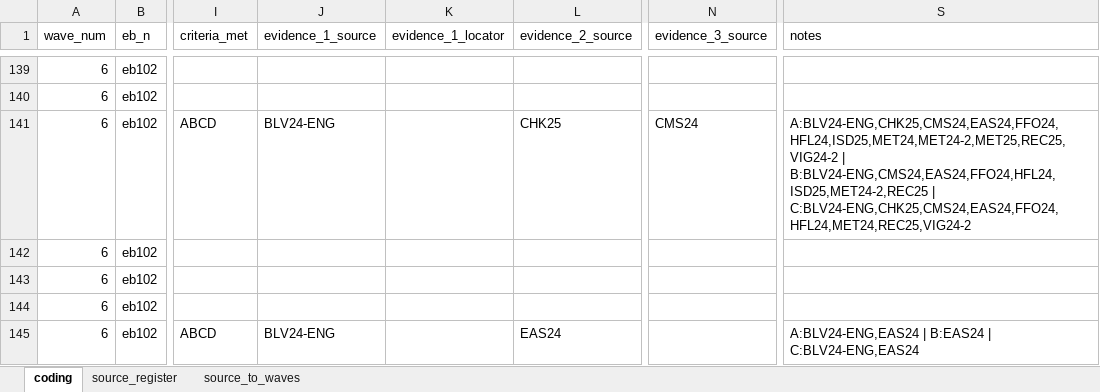
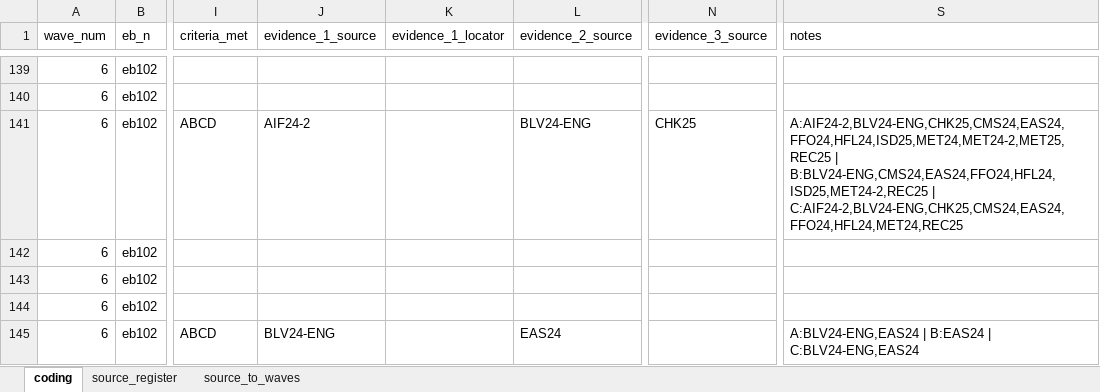
Before and after one commit to kam-eeel/pol380-research, an Excel workbook: data/interim/exposure_coding.xlsx, sheet coding, drawn as a sheet; only a part is shown, gaps mark what is left out; values as stored, in another font and other column widths than the file's, no borders; the diff covers the shown part only; the diff names each change by its address in the sheet, - before the commit and + after, or states it on an @@ line.

```diff
--- a/data/interim/exposure_coding.xlsx (sheet coding)
+++ b/data/interim/exposure_coding.xlsx (sheet coding)
-J141 (evidence_1_source): BLV24-ENG
+J141 (evidence_1_source): AIF24-2
-L141 (evidence_2_source): CHK25
+L141 (evidence_2_source): BLV24-ENG
-N141 (evidence_3_source): CMS24
+N141 (evidence_3_source): CHK25
-S141 (notes): A:BLV24-ENG,CHK25,CMS24,EAS24,FFO24,HFL24,ISD25,MET24,MET24-2,MET25,REC25,VIG24-2 | B:BLV24-ENG,CMS24,EAS24,FFO24,HFL24,ISD25,MET24-2,REC25 | C:BLV24-ENG,CHK25,CMS24,EAS24,FFO24,HFL24,MET24,REC25,VIG24-2
+S141 (notes): A:AIF24-2,BLV24-ENG,CHK25,CMS24,EAS24,FFO24,HFL24,ISD25,MET24,MET24-2,MET25,REC25 | B:BLV24-ENG,CMS24,EAS24,FFO24,HFL24,ISD25,MET24-2,REC25 | C:AIF24-2,BLV24-ENG,CHK25,CMS24,EAS24,FFO24,HFL24,MET24,REC25
```
Also changed, not shown: 88 edited cells elsewhere in this sheet, sheet source_to_waves, 3 other files.
